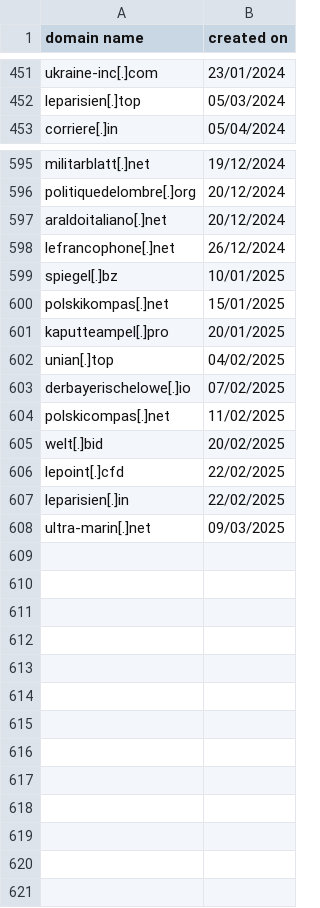
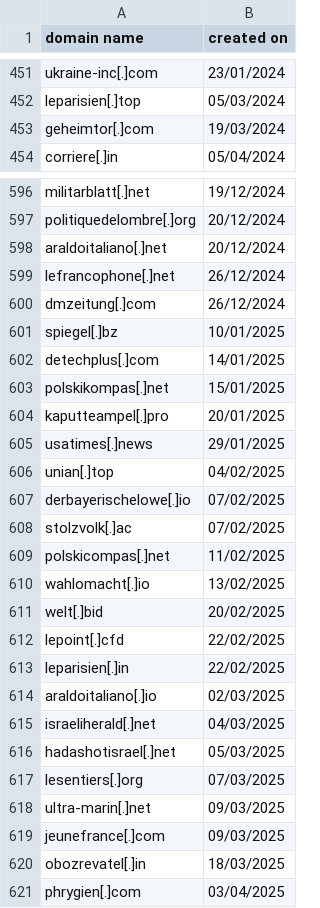
Before and after one commit to VIGINUM-FR/Rapports-Techniques, a CSV file: 202306 - RRN/NDD_RRN.csv, drawn as a sheet; only a part is shown, gaps mark what is left out; the diff names each change by its address in the sheet, - before the commit and + after, or states it on an @@ line.

Commit message:
update RRN domains csv

```diff
--- a/202306 - RRN/NDD_RRN.csv
+++ b/202306 - RRN/NDD_RRN.csv
+row 453: geheimtor[.]com | 19/03/2024
+row 600: dmzeitung[.]com | 26/12/2024
+row 602: detechplus[.]com | 14/01/2025
+row 605: usatimes[.]news | 29/01/2025
+row 608: stolzvolk[.]ac | 07/02/2025
+row 610: wahlomacht[.]io | 13/02/2025
+row 614: araldoitaliano[.]io | 02/03/2025
+row 615: israeliherald[.]net | 04/03/2025
+row 616: hadashotisrael[.]net | 05/03/2025
+row 617: lesentiers[.]org | 07/03/2025
+row 619: jeunefrance[.]com | 09/03/2025
+row 620: obozrevatel[.]in | 18/03/2025
+row 621: phrygien[.]com | 03/04/2025
```
